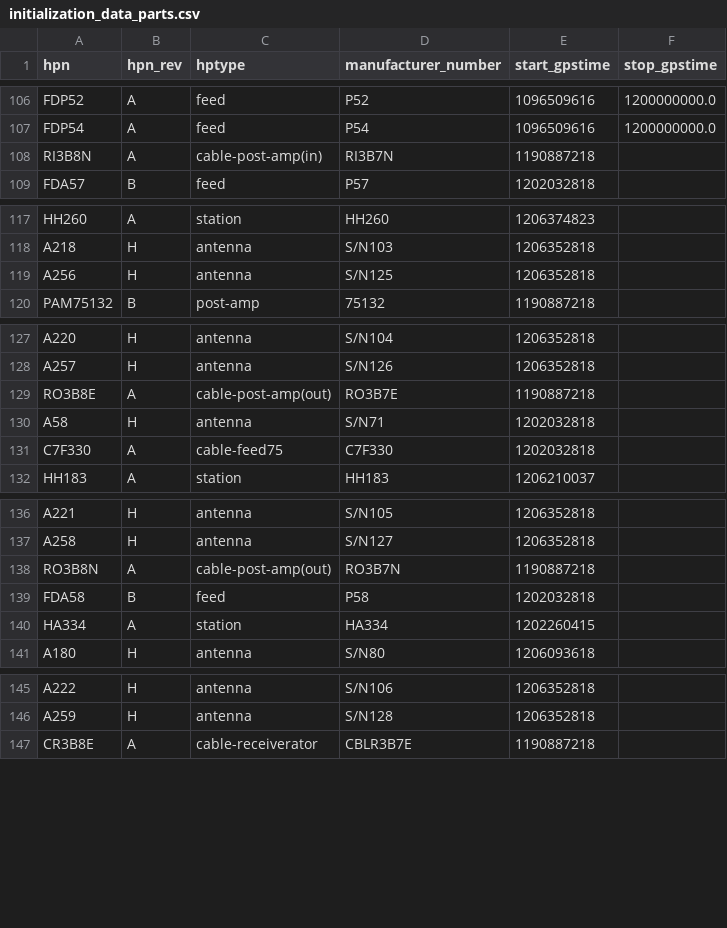
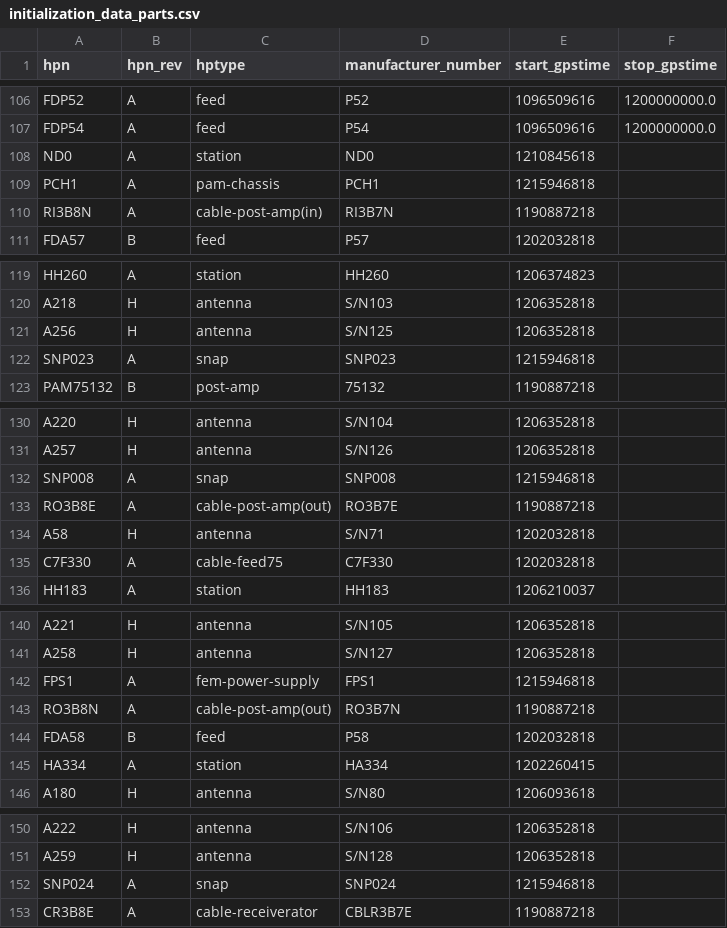
Before and after one commit to HERA-Team/hera_cm_db_updates, a CSV file: initialization_data_parts.csv, drawn as a sheet; only a part is shown, gaps mark what is left out; the diff covers the shown part only.

```diff
--- a/initialization_data_parts.csv
+++ b/initialization_data_parts.csv
@@ -107,2 +107,4 @@ FDP52,A,feed,P52,1096509616,1200000000.0
 FDP54,A,feed,P54,1096509616,1200000000.0
+ND0,A,station,ND0,1210845618,
+PCH1,A,pam-chassis,PCH1,1215946818,
 RI3B8N,A,cable-post-amp(in),RI3B7N,1190887218,
@@ -119,2 +121,3 @@ A218,H,antenna,S/N103,1206352818,
 A256,H,antenna,S/N125,1206352818,
+SNP023,A,snap,SNP023,1215946818,
 PAM75132,B,post-amp,75132,1190887218,
@@ -128,2 +131,3 @@ A220,H,antenna,S/N104,1206352818,
 A257,H,antenna,S/N126,1206352818,
+SNP008,A,snap,SNP008,1215946818,
 RO3B8E,A,cable-post-amp(out),RO3B7E,1190887218,
@@ -137,2 +141,3 @@ A221,H,antenna,S/N105,1206352818,
 A258,H,antenna,S/N127,1206352818,
+FPS1,A,fem-power-supply,FPS1,1215946818,
 RO3B8N,A,cable-post-amp(out),RO3B7N,1190887218,
@@ -146,2 +151,3 @@ A222,H,antenna,S/N106,1206352818,
 A259,H,antenna,S/N128,1206352818,
+SNP024,A,snap,SNP024,1215946818,
 CR3B8E,A,cable-receiverator,CBLR3B7E,1190887218,
```
Also changed, not shown: 8 added rows elsewhere in this file, initialization_data_connections.csv, initialization_data_geo_location.csv.
